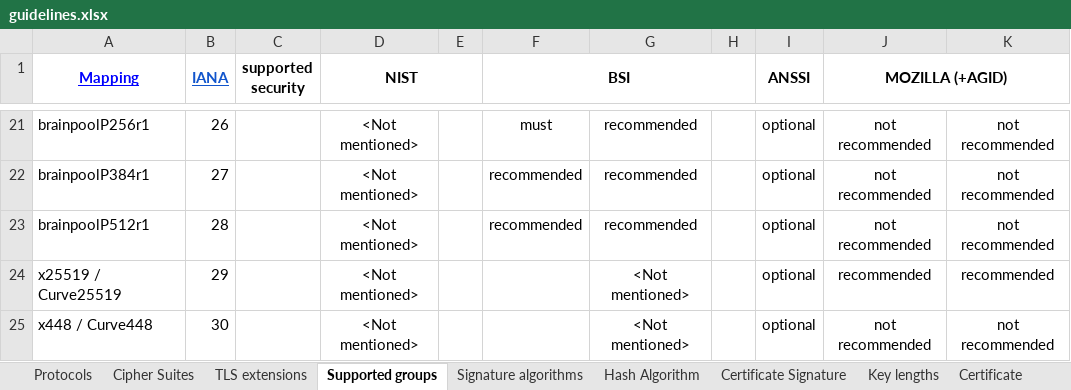
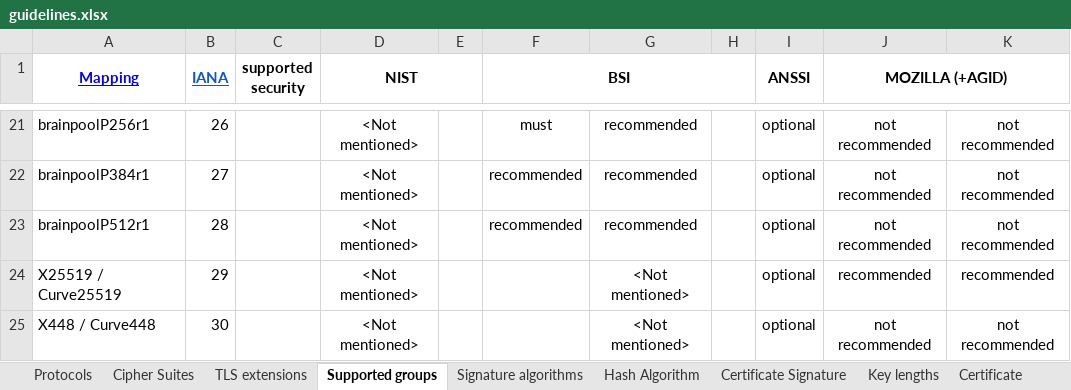
Before and after one commit to stfbk/tlsassistant, an Excel workbook: DatabaseFiller/guidelines.xlsx, sheet Supported groups, drawn as a sheet; only a part is shown, gaps mark what is left out; values as stored, in another font and other column widths than the file's, no borders; charts and pictures and conditional formats not drawn; the diff names each change by its address in the sheet, - before the commit and + after, or states it on an @@ line.

Commit message:
Added groups support to configuration generator

```diff
--- a/DatabaseFiller/guidelines.xlsx (sheet Supported groups)
+++ b/DatabaseFiller/guidelines.xlsx (sheet Supported groups)
-A24 (Mapping): x25519 / Curve25519
+A24 (Mapping): X25519 / Curve25519
-A25 (Mapping): x448 / Curve448
+A25 (Mapping): X448 / Curve448
```
Also changed, not shown: 8 other files.
